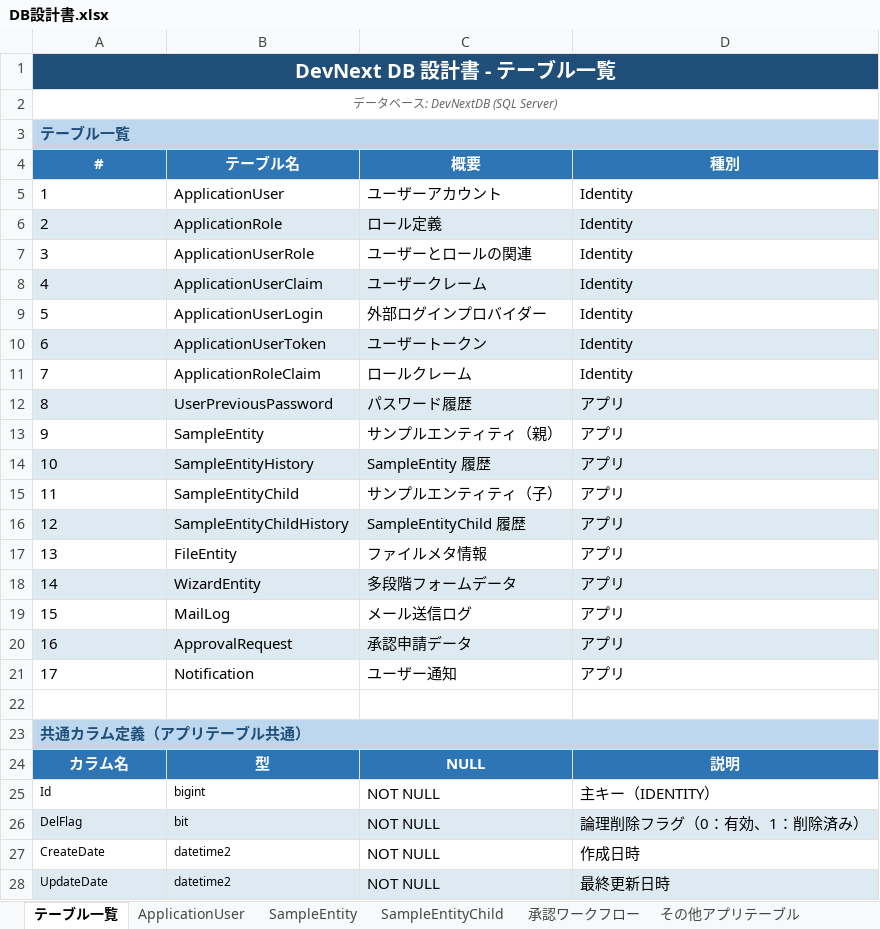
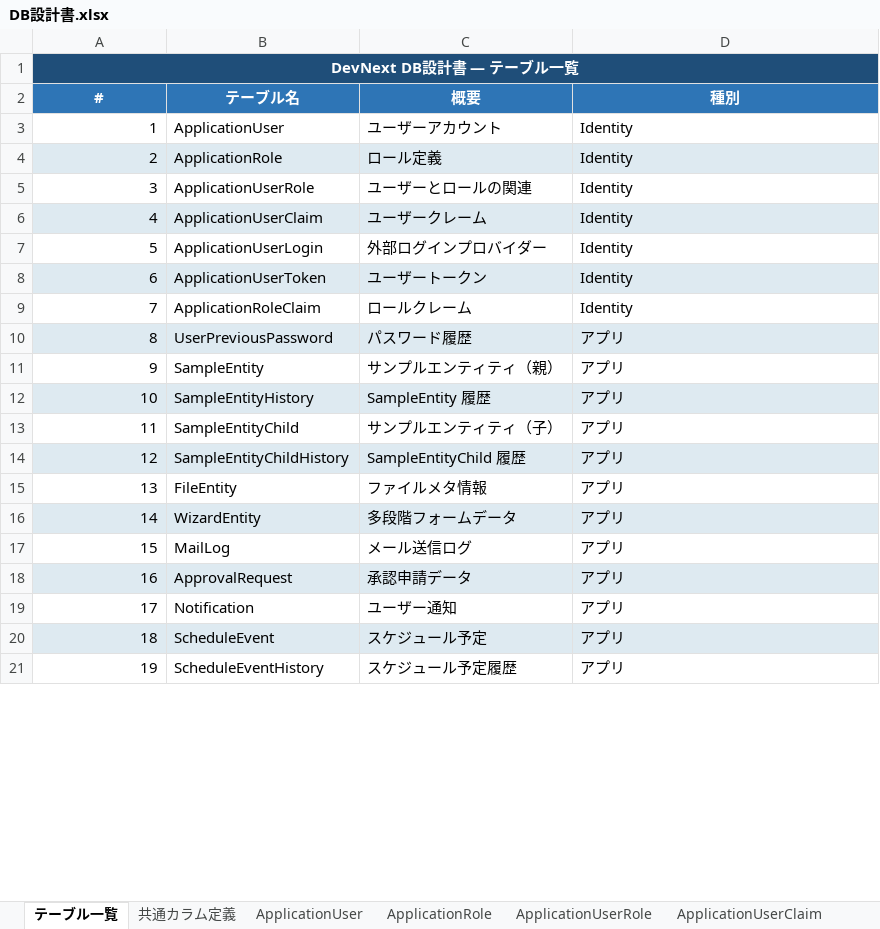
Before and after one commit to harness17/DevNext, an Excel workbook: doc/DB設計書.xlsx, sheet テーブル一覧, drawn as a sheet; only a part is shown; values as stored, in another font and other column widths than the file's, no borders; removed rows and columns are numbered as before the commit, all else as after; the diff covers the shown part only; the diff names each change by its address in the sheet, - before the commit and + after, or states it on an @@ line.

```diff
--- a/doc/DB設計書.xlsx (sheet テーブル一覧)
+++ b/doc/DB設計書.xlsx (sheet テーブル一覧)
-sheet tab: 承認ワークフロー
+sheet tab: ApplicationUserRole
-sheet tab: その他アプリテーブル
+sheet tab: ApplicationUserClaim
+sheet tab: 共通カラム定義
+sheet tab: ApplicationRole
-row 1: DevNext DB 設計書 - テーブル一覧
-row 2: データベース: DevNextDB (SQL Server)
@@ column A (#) renumbered between rows 1 and 21 @@
@@ A1 fill: #BDD7EE → #1F4E79, text colour: #1F4E79 → #FFFFFF, alignment: left → center @@
-A3:A19 alignment: left
+A3:A19 alignment: right
-row 20: (empty)
+row 20: 18 | ScheduleEvent | スケジュール予定 | アプリ
-A20:D20 fill: none
+A20:D20 fill: #DEEAF1
@@ A21 alignment: left → right, fill: #BDD7EE → none, bold: on → off, text colour: #1F4E79 → black @@
-A23:D23 merged
-B21 (テーブル名): (empty)
+B21 (テーブル名): ScheduleEventHistory
-C21 (概要): (empty)
+C21 (概要): スケジュール予定履歴
-D21 (種別): (empty)
+D21 (種別): アプリ
-row 24: カラム名 | 型 | NULL | 説明
-row 25: Id | bigint | NOT NULL | 主キー（IDENTITY）
-row 26: DelFlag | bit | NOT NULL | 論理削除フラグ（0：有効、1：削除済み）
-row 27: CreateDate | datetime2 | NOT NULL | 作成日時
-row 28: UpdateDate | datetime2 | NOT NULL | 最終更新日時
```
Also changed, not shown: 1 added row and 2 removed rows elsewhere in this sheet, sheet ApplicationUserClaim, sheet ApplicationUserRole, sheet SampleEntity, sheet Enum定義, sheet SampleEntityChild, sheet 初期データ, 1 more sheet, other sheet tabs, 4 other files.
